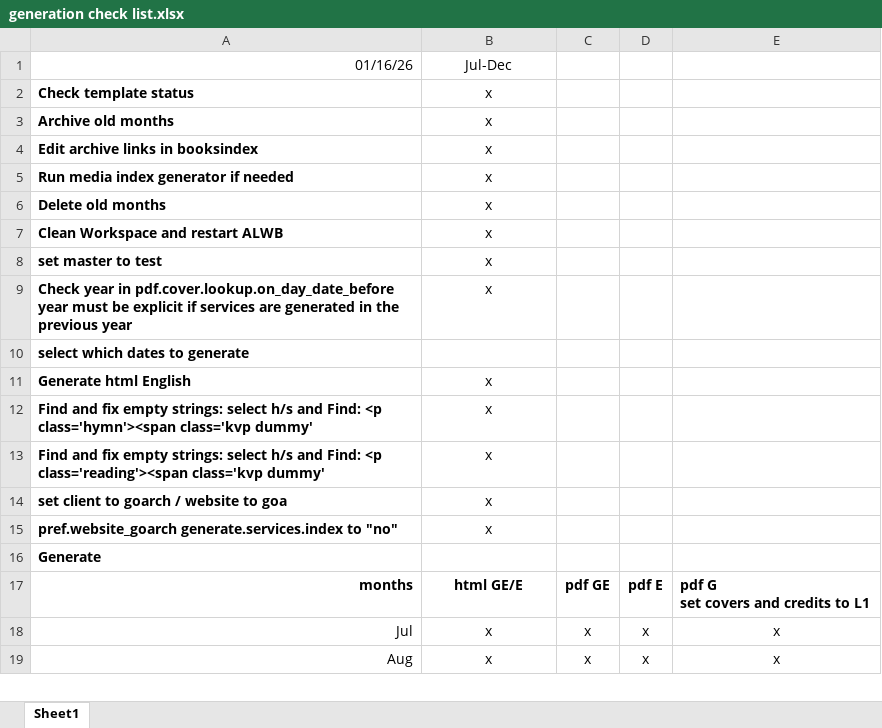
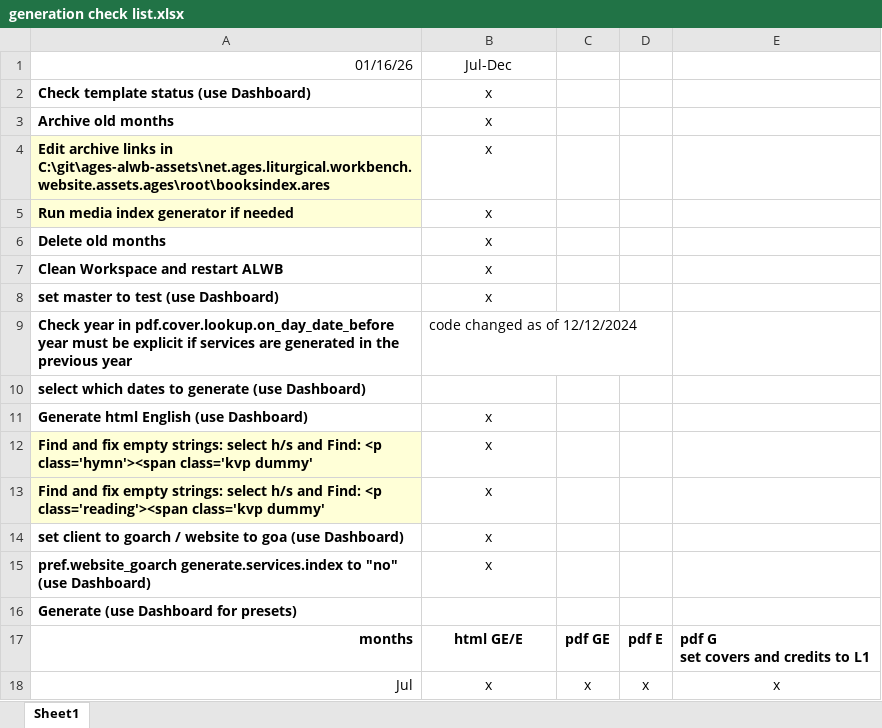
Before and after one commit to AGES-Initiatives/ages-alwb-system, an Excel workbook: net.ages.liturgical.workbench.system/MyWorkFiles/generation check list.xlsx, sheet Sheet1, drawn as a sheet; only a part is shown; the shorter side is filled out with more unchanged rows; values as stored, in another font and other column widths than the file's, no borders; the diff covers the shown part only; the diff names each change by its address in the sheet, - before the commit and + after, or states it on an @@ line.

```diff
--- a/net.ages.liturgical.workbench.system/MyWorkFiles/generation check list.xlsx (sheet Sheet1)
+++ b/net.ages.liturgical.workbench.system/MyWorkFiles/generation check list.xlsx (sheet Sheet1)
-A2: Check template status
+A2: Check template status (use Dashboard)
-A4: …links in booksindex
+A4: …links in C:\git\ages-alwb-assets\net.ages.liturgical.workbench.website.assets.ages\root\booksindex.ares
-A4:A5 fill: none
+A4:A5 fill: #FFFFD7
-A8: set master to test
+A8: set master to test (use Dashboard)
-B9: x
+B9: code changed as of 12/12/2024
-B9 alignment: center
+B9 alignment: left
-A10: select which dates to generate
+A10: select which dates to generate (use Dashboard)
-A11: Generate html English
+A11: Generate html English (use Dashboard)
-A12:A13 fill: none
+A12:A13 fill: #FFFFD7
-A14: set client to goarch / website to goa
+A14: set client to goarch / website to goa (use Dashboard)
-A15: …to "no"
+A15: …to "no" (use Dashboard)
-A16: Generate
+A16: Generate (use Dashboard for presets)
```
Also changed, not shown: 10 edited cells and cell formats elsewhere in this sheet, 51 other files.
